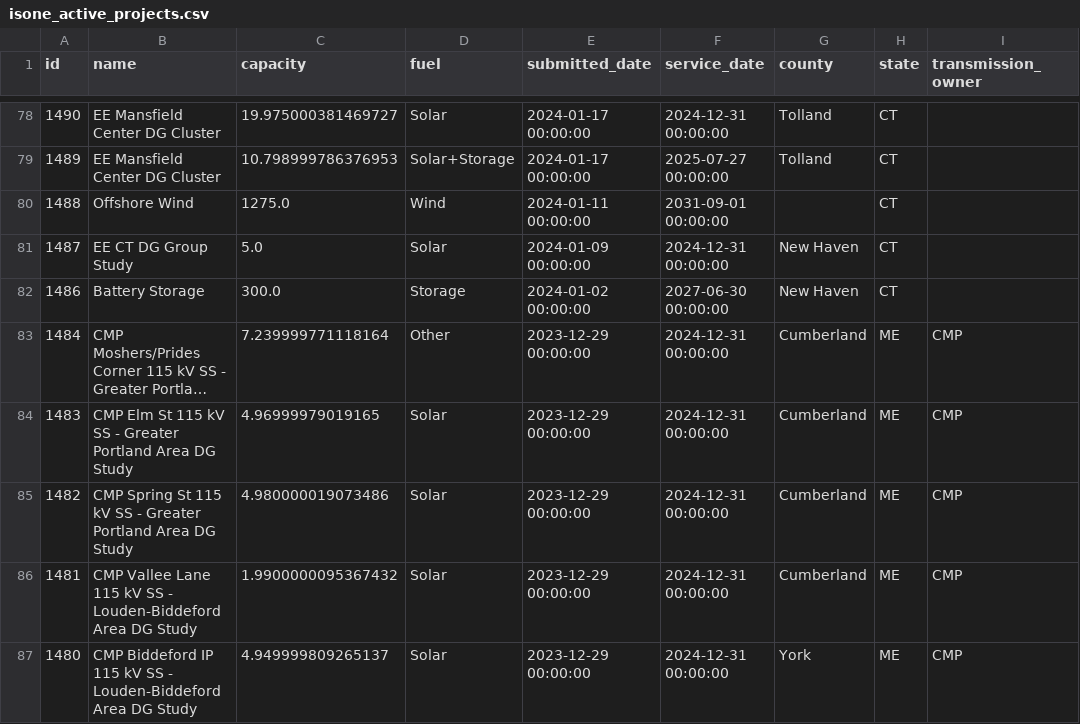
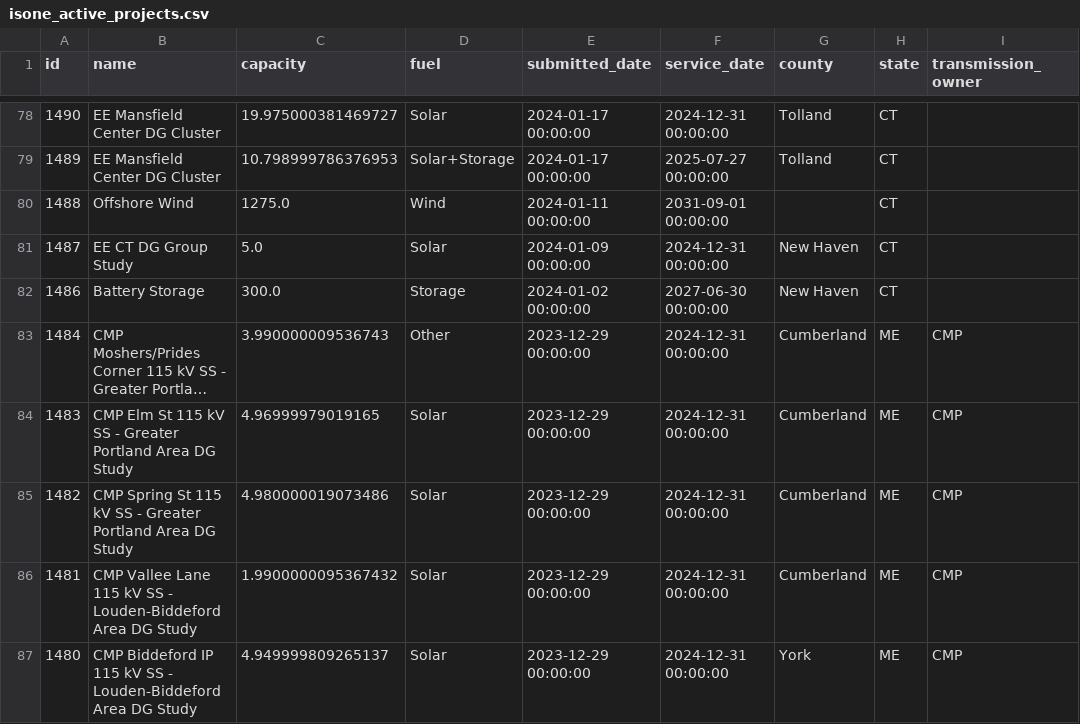
Before and after one commit to zachwl/gi-queue-map, a CSV file: data/individual_queues/isone_active_projects.csv, drawn as a sheet; only a part is shown, gaps mark what is left out; long unchanged cells end in …; the diff covers the shown part only; the diff names each change by its address in the sheet, - before the commit and + after, or states it on an @@ line.

```diff
--- a/data/individual_queues/isone_active_projects.csv
+++ b/data/individual_queues/isone_active_projects.csv
-C83 (capacity): 7.239999771118164
+C83 (capacity): 3.990000009536743
```
Also changed, not shown: 10 removed rows and 15 edited cells elsewhere in this file, data/individual_queues/miso_active_projects.csv, 2 other files.
